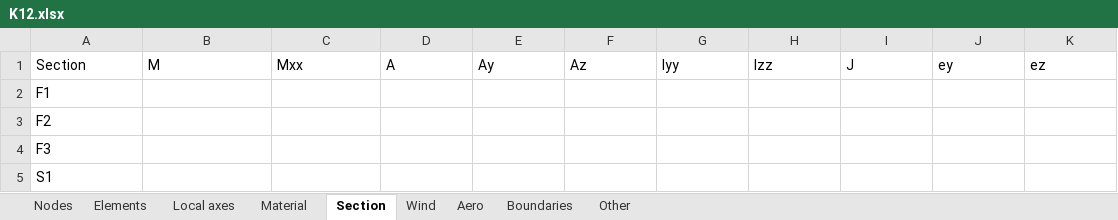
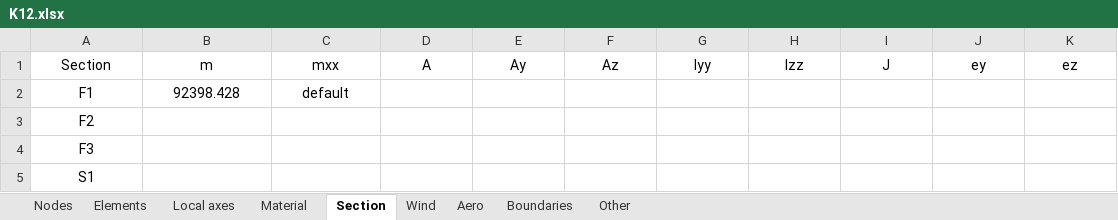
Before and after one commit to costabm/benchmark_straight_bridge, an Excel workbook: structure/K12.xlsx, sheet Section, drawn as a sheet; values as stored, in another font and other column widths than the file's, no borders; the diff names each change by its address in the sheet, - before the commit and + after, or states it on an @@ line.

```diff
--- a/structure/K12.xlsx (sheet Section)
+++ b/structure/K12.xlsx (sheet Section)
-A1:K1 alignment: left
+A1:K1 alignment: center
-B1: M
+B1: m
-C1: Mxx
+C1: mxx
-A2:A5 alignment: left
+A2:A5 alignment: center
-B2: (empty)
+B2: 92398.428
-C2: (empty)
+C2: default
```
Also changed, not shown: sheet Wind, sheet Elements, sheet Boundaries, sheet Nodes, sheet Local axes, sheet Aero, 2 more sheets, 3 other files.
